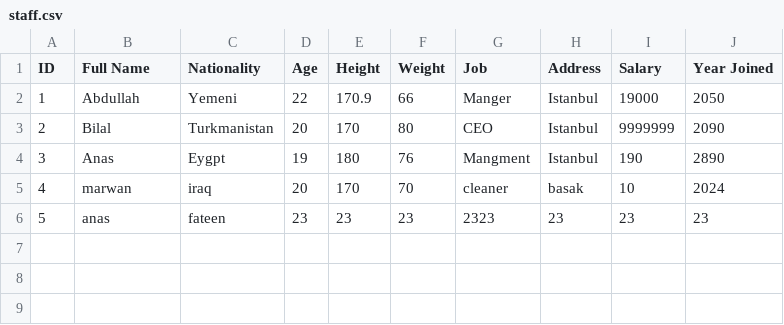
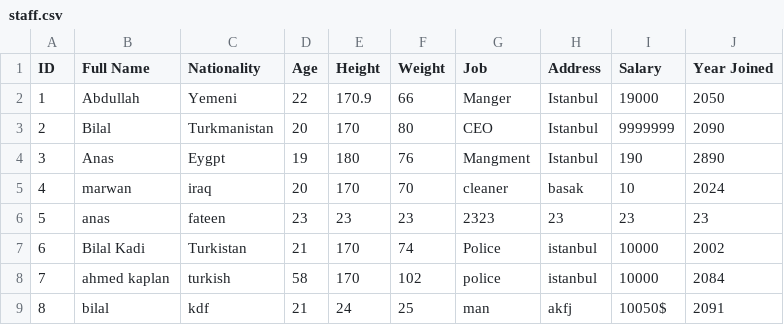
Before and after one commit to Enes830/Alcatraz, a CSV file: data/staff.csv, drawn as a sheet; the diff names each change by its address in the sheet, - before the commit and + after, or states it on an @@ line.

Commit message:
added search function to staff

```diff
--- a/data/staff.csv
+++ b/data/staff.csv
+row 7: 6 | Bilal Kadi | Turkistan | 21 | 170 | 74 | Police | istanbul | 10000 | 2002
+row 8: 7 | ahmed kaplan | turkish | 58 | 170 | 102 | police | istanbul | 10000 | 2084
+row 9: 8 | bilal | kdf | 21 | 24 | 25 | man | akfj | 10050$ | 2091
```
Also changed, not shown: 4 other files.
